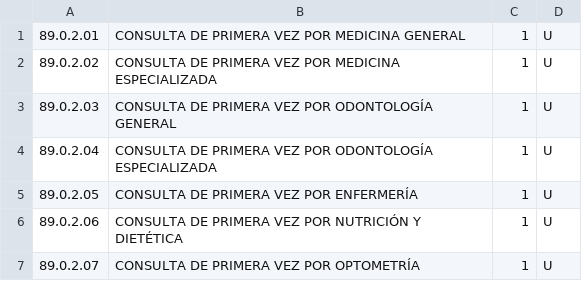
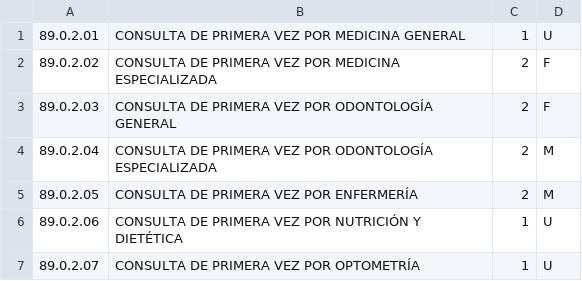
Before and after one commit to NorJull/healthapiII, a CSV file: src/main/resources/myFiles/Catalogo.csv, drawn as a sheet; only a part is shown.

```diff
--- a/src/main/resources/myFiles/Catalogo.csv
+++ b/src/main/resources/myFiles/Catalogo.csv
@@ -1,6 +1,6 @@
 89.0.2.01;CONSULTA DE PRIMERA VEZ POR MEDICINA GENERAL;1;U
-89.0.2.02;CONSULTA DE PRIMERA VEZ POR MEDICINA ESPECIALIZADA;1;U
-89.0.2.03;CONSULTA DE PRIMERA VEZ POR ODONTOLOGÍA GENERAL;1;U
-89.0.2.04;CONSULTA DE PRIMERA VEZ POR ODONTOLOGÍA ESPECIALIZADA;1;U
-89.0.2.05;CONSULTA DE PRIMERA VEZ POR ENFERMERÍA;1;U
+89.0.2.02;CONSULTA DE PRIMERA VEZ POR MEDICINA ESPECIALIZADA;2;F
+89.0.2.03;CONSULTA DE PRIMERA VEZ POR ODONTOLOGÍA GENERAL;2;F
+89.0.2.04;CONSULTA DE PRIMERA VEZ POR ODONTOLOGÍA ESPECIALIZADA;2;M
+89.0.2.05;CONSULTA DE PRIMERA VEZ POR ENFERMERÍA;2;M
 89.0.2.06;CONSULTA DE PRIMERA VEZ POR NUTRICIÓN Y DIETÉTICA;1;U
```
Also changed, not shown: 5 other files.
